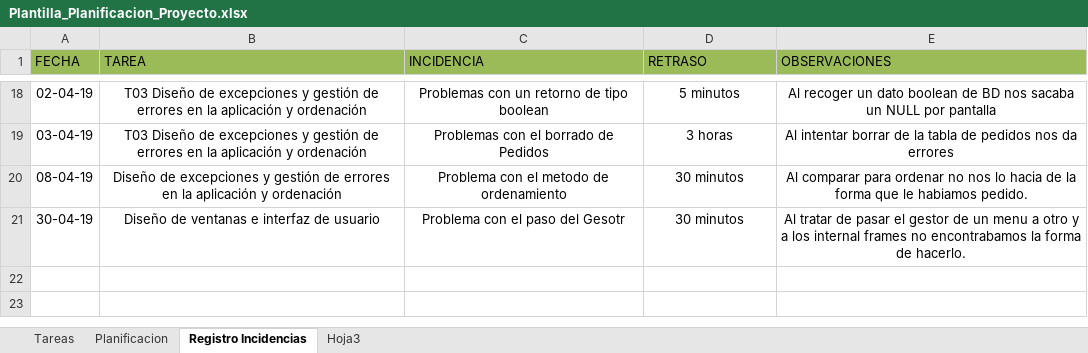
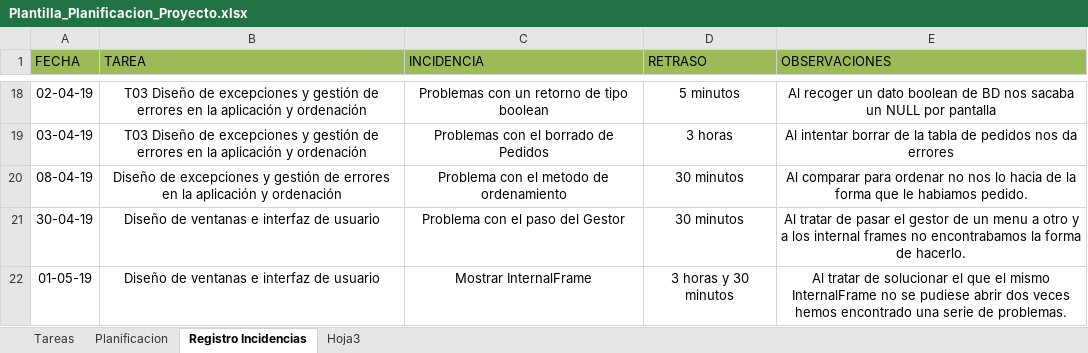
Before and after one commit to AlexSalazar98/ProgramacionII_Proyecto, an Excel workbook: Plantilla_Planificacion/Plantilla_Planificacion_Proyecto.xlsx, sheet Registro Incidencias, drawn as a sheet; only a part is shown, gaps mark what is left out; values as stored, in another font and other column widths than the file's, no borders; the diff names each change by its address in the sheet, - before the commit and + after, or states it on an @@ line.

Commit message:
actualizado

```diff
--- a/Plantilla_Planificacion/Plantilla_Planificacion_Proyecto.xlsx (sheet Registro Incidencias)
+++ b/Plantilla_Planificacion/Plantilla_Planificacion_Proyecto.xlsx (sheet Registro Incidencias)
-C21 (INCIDENCIA): Problema con el paso del Gesotr
+C21 (INCIDENCIA): Problema con el paso del Gestor
+row 22: 01-05-19 | Diseño de ventanas e interfaz de usuario | Mostrar InternalFrame | 3 horas y 30 minutos | Al tratar de solucionar el que el mismo InternalFrame no se pudiese abrir dos veces hemos encontrado una serie de problemas.
```
